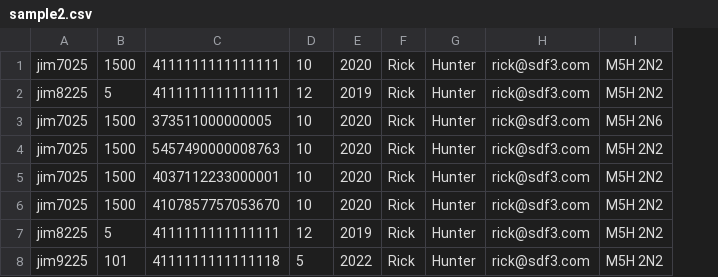
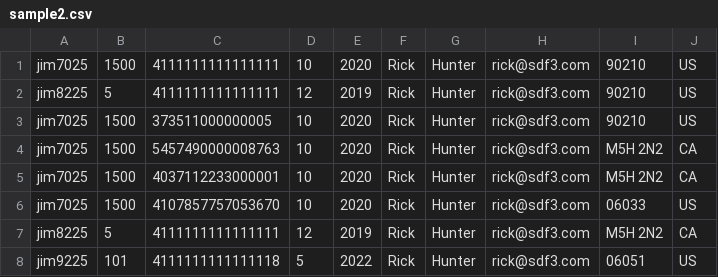
Before and after one commit to gianninasd/java101, a CSV file: sample2.csv, drawn as a sheet; the diff names each change by its address in the sheet, - before the commit and + after, or states it on an @@ line.

```diff
--- a/sample2.csv
+++ b/sample2.csv
+column J, rows 1-8: US | US | US | CA | CA | US | CA | US
-I1:I2: M5H 2N2
+I1:I2: 90210
-I3: M5H 2N6
+I3: 90210
-I6: M5H 2N2
+I6: 06033
-I8: M5H 2N2
+I8: 06051
```
Also changed, not shown: 7 other files.
